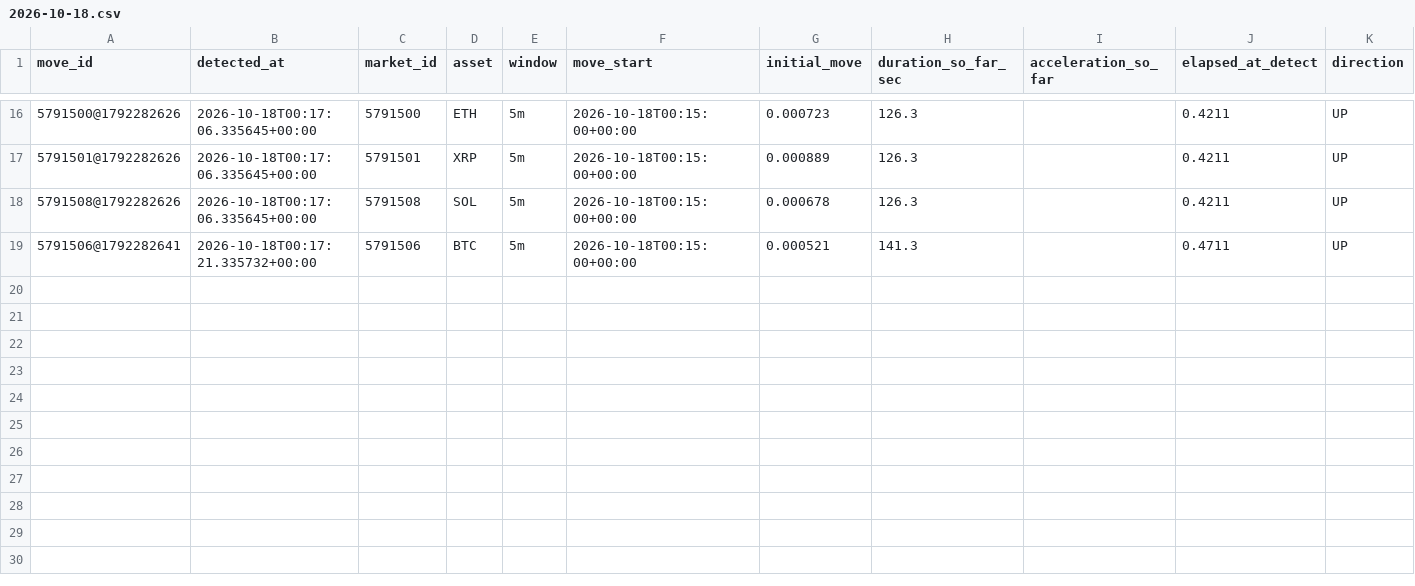
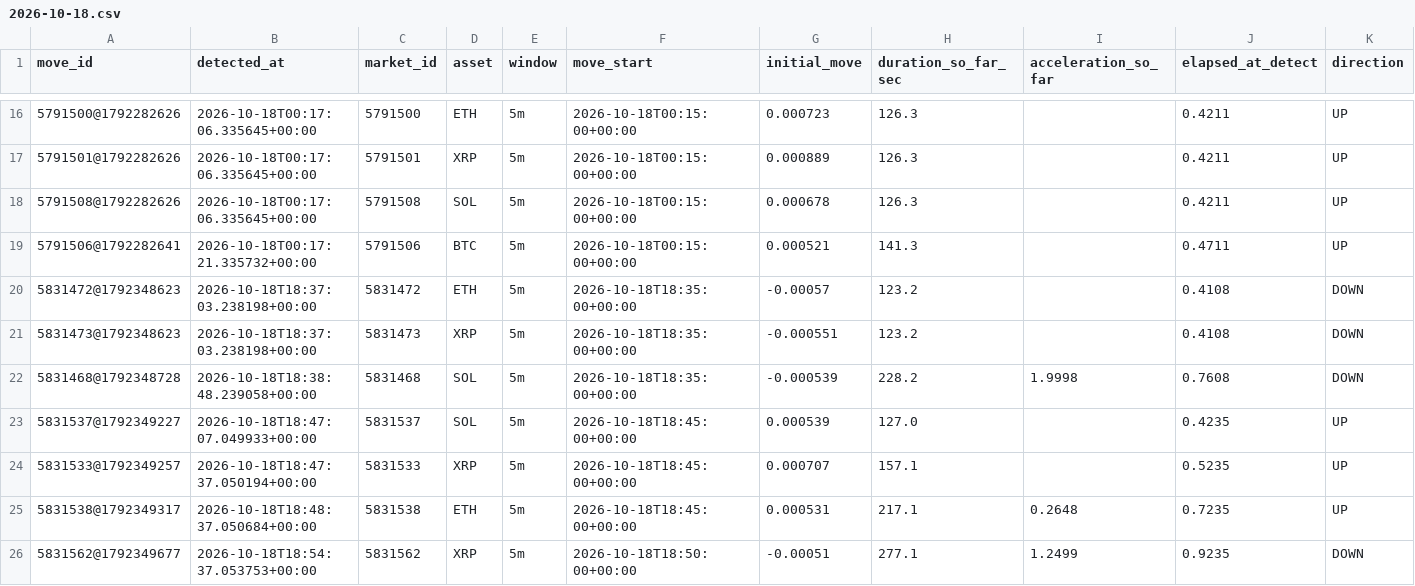
Before and after one commit to n85t594ht5-creator/polylab, a CSV file: data/moves/2026-10-18.csv, drawn as a sheet; only a part is shown, gaps mark what is left out; rows hold the shown columns only; the diff names each change by its address in the sheet, - before the commit and + after, or states it on an @@ line.

```diff
--- a/data/moves/2026-10-18.csv
+++ b/data/moves/2026-10-18.csv
+row 20: 5831472@1792348623 | 2026-10-18T18:37:03.238198+00:00 | 5831472 | ETH | 5m | 2026-10-18T18:35:00+00:00 | -0.00057 | 123.2 |  | 0.4108 | DOWN
+row 21: 5831473@1792348623 | 2026-10-18T18:37:03.238198+00:00 | 5831473 | XRP | 5m | 2026-10-18T18:35:00+00:00 | -0.000551 | 123.2 |  | 0.4108 | DOWN
+row 22: 5831468@1792348728 | 2026-10-18T18:38:48.239058+00:00 | 5831468 | SOL | 5m | 2026-10-18T18:35:00+00:00 | -0.000539 | 228.2 | 1.9998 | 0.7608 | DOWN
+row 23: 5831537@1792349227 | 2026-10-18T18:47:07.049933+00:00 | 5831537 | SOL | 5m | 2026-10-18T18:45:00+00:00 | 0.000539 | 127.0 |  | 0.4235 | UP
+row 24: 5831533@1792349257 | 2026-10-18T18:47:37.050194+00:00 | 5831533 | XRP | 5m | 2026-10-18T18:45:00+00:00 | 0.000707 | 157.1 |  | 0.5235 | UP
+row 25: 5831538@1792349317 | 2026-10-18T18:48:37.050684+00:00 | 5831538 | ETH | 5m | 2026-10-18T18:45:00+00:00 | 0.000531 | 217.1 | 0.2648 | 0.7235 | UP
+row 26: 5831562@1792349677 | 2026-10-18T18:54:37.053753+00:00 | 5831562 | XRP | 5m | 2026-10-18T18:50:00+00:00 | -0.00051 | 277.1 | 1.2499 | 0.9235 | DOWN
```
Also changed, not shown: 14 other files.
